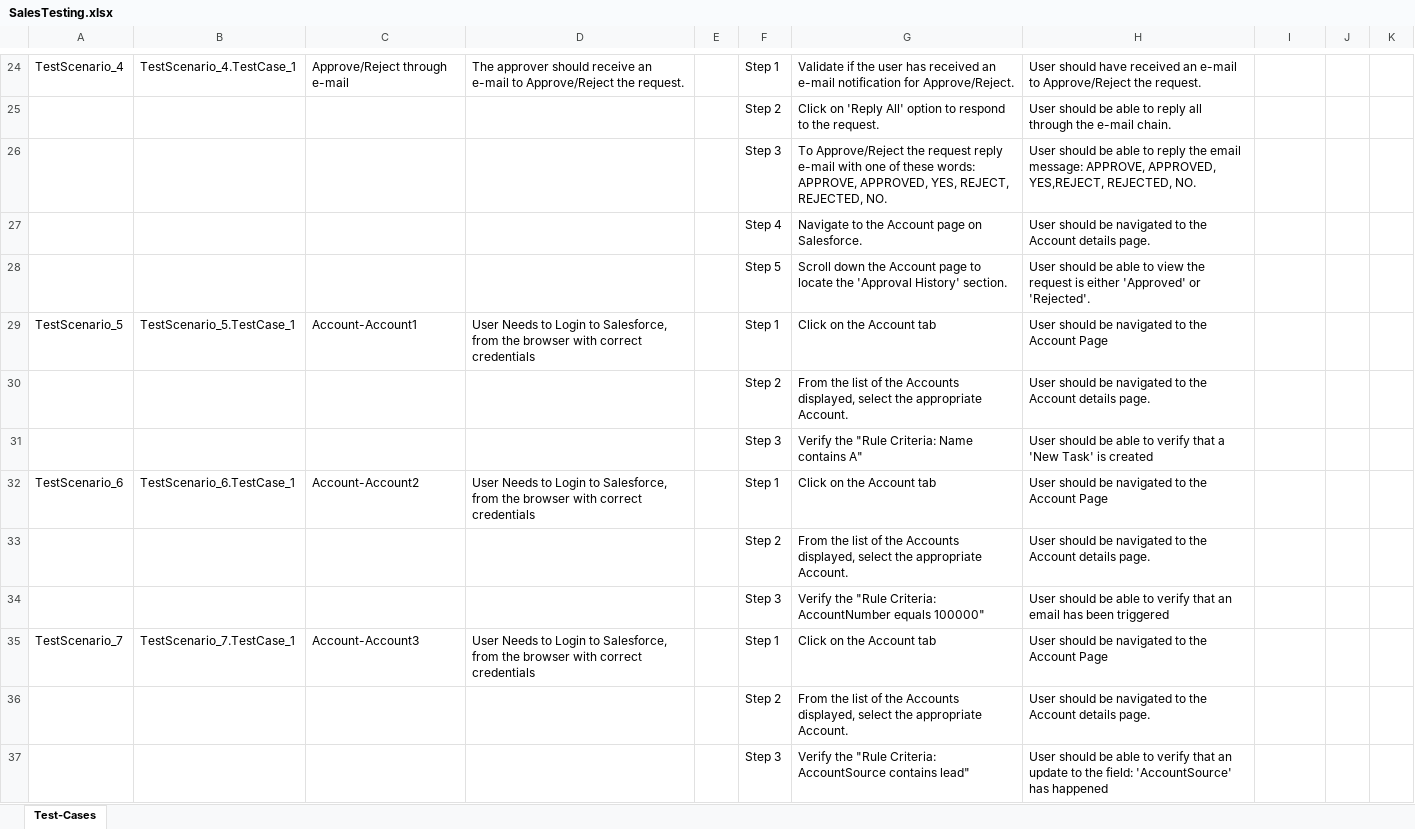
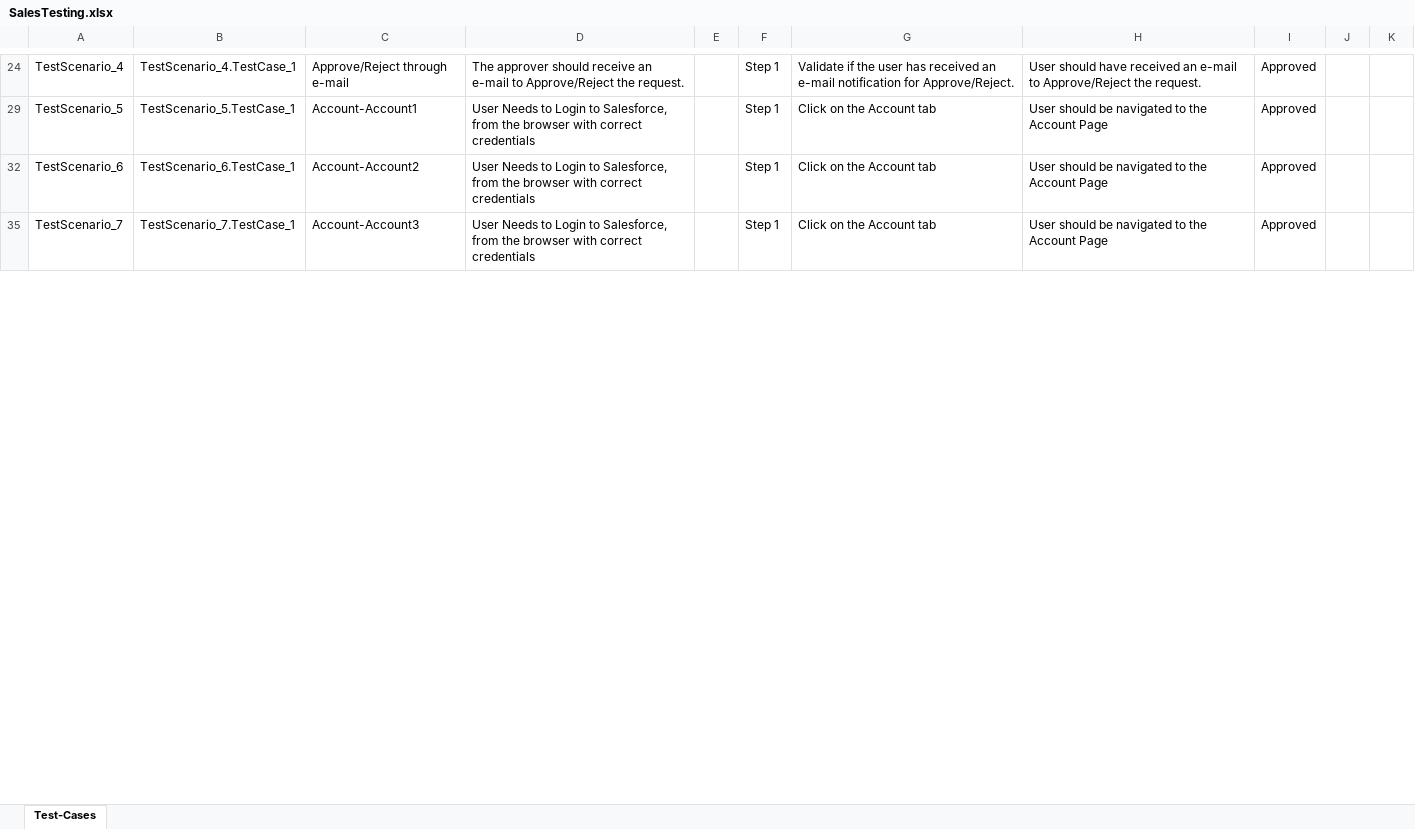
Before and after one commit to ShaikMohamedIrfan/SalesforceTestingOne, an Excel workbook: SalesTesting.xlsx, sheet Test-Cases, drawn as a sheet; only a part is shown, gaps mark what is left out; values as stored, in another font and other column widths than the file's, no borders; table styles not drawn; the diff covers the shown part only; the diff names each change by its address in the sheet, - before the commit and + after, or states it on an @@ line.

```diff
--- a/SalesTesting.xlsx (sheet Test-Cases)
+++ b/SalesTesting.xlsx (sheet Test-Cases)
-I24: (empty)
+I24: Approved
@@ row 25 hidden:  |  |  |  |  | Step 2 | Click on 'Reply All' option to respond to the request. | User should be able to reply all through the e-mail chain. @@
@@ row 26 hidden:  |  |  |  |  | Step 3 | To Approve/Reject the request reply e-mail with one of these words: APPROVE, APPROVED, YES, REJECT, REJECTED, NO. | User should be able to reply the email message: APPROVE, APPROVED, YES,REJECT, REJECTED, NO. @@
@@ row 27 hidden:  |  |  |  |  | Step 4 | Navigate to the Account page on Salesforce. | User should be navigated to the Account details page. @@
@@ row 28 hidden:  |  |  |  |  | Step 5 | Scroll down the Account page to locate the 'Approval History' section. | User should be able to view the request is either 'Approved' or 'Rejected'. @@
-I29: (empty)
+I29: Approved
@@ row 30 hidden:  |  |  |  |  | Step 2 | From the list of the Accounts displayed, select the appropriate Account. | User should be navigated to the Account details page. @@
@@ row 31 hidden:  |  |  |  |  | Step 3 | Verify the "Rule Criteria: Name contains A" | User should be able to verify that a 'New Task' is created @@
-I32: (empty)
+I32: Approved
@@ row 33 hidden:  |  |  |  |  | Step 2 | From the list of the Accounts displayed, select the appropriate Account. | User should be navigated to the Account details page. @@
@@ row 34 hidden:  |  |  |  |  | Step 3 | Verify the "Rule Criteria: AccountNumber equals 100000" | User should be able to verify that an email has been triggered @@
-I35: (empty)
+I35: Approved
@@ row 36 hidden:  |  |  |  |  | Step 2 | From the list of the Accounts displayed, select the appropriate Account. | User should be navigated to the Account details page. @@
@@ row 37 hidden:  |  |  |  |  | Step 3 | Verify the "Rule Criteria: AccountSource contains lead" | User should be able to verify that an update to the field: 'AccountSource' has happened @@
```
Also changed, not shown: 57 hidden or unhidden rows and 17 edited cells elsewhere in this sheet.
